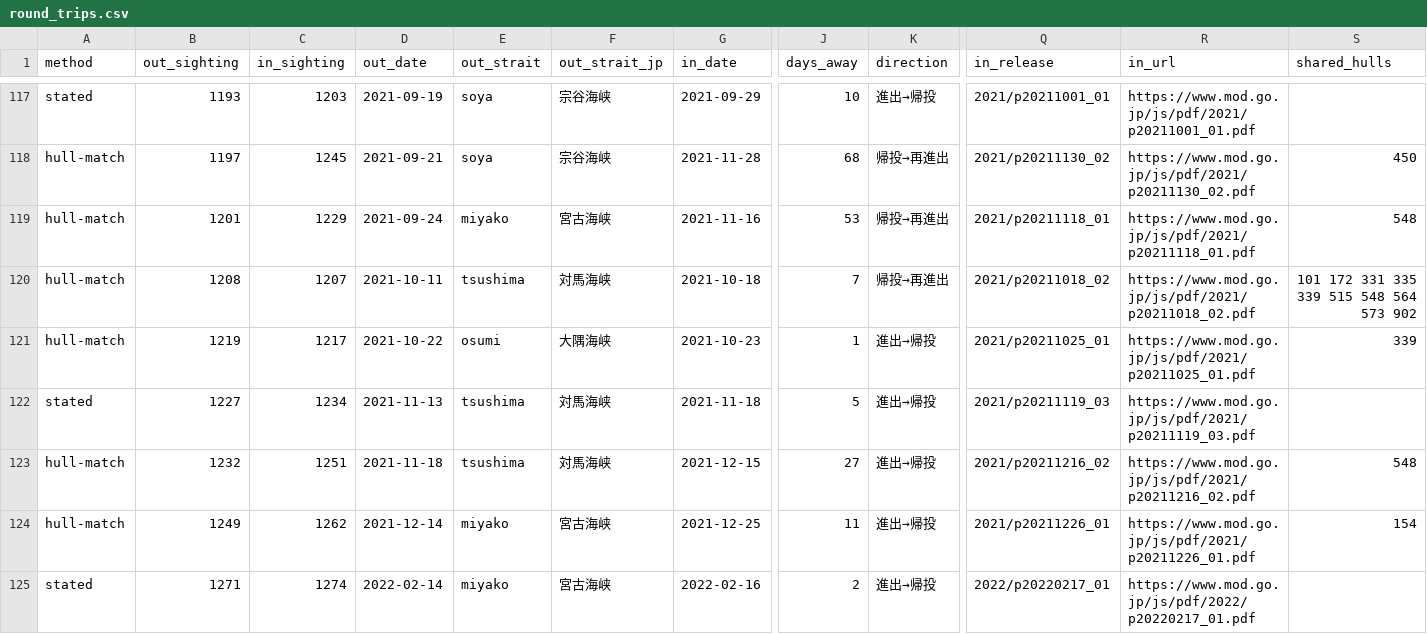
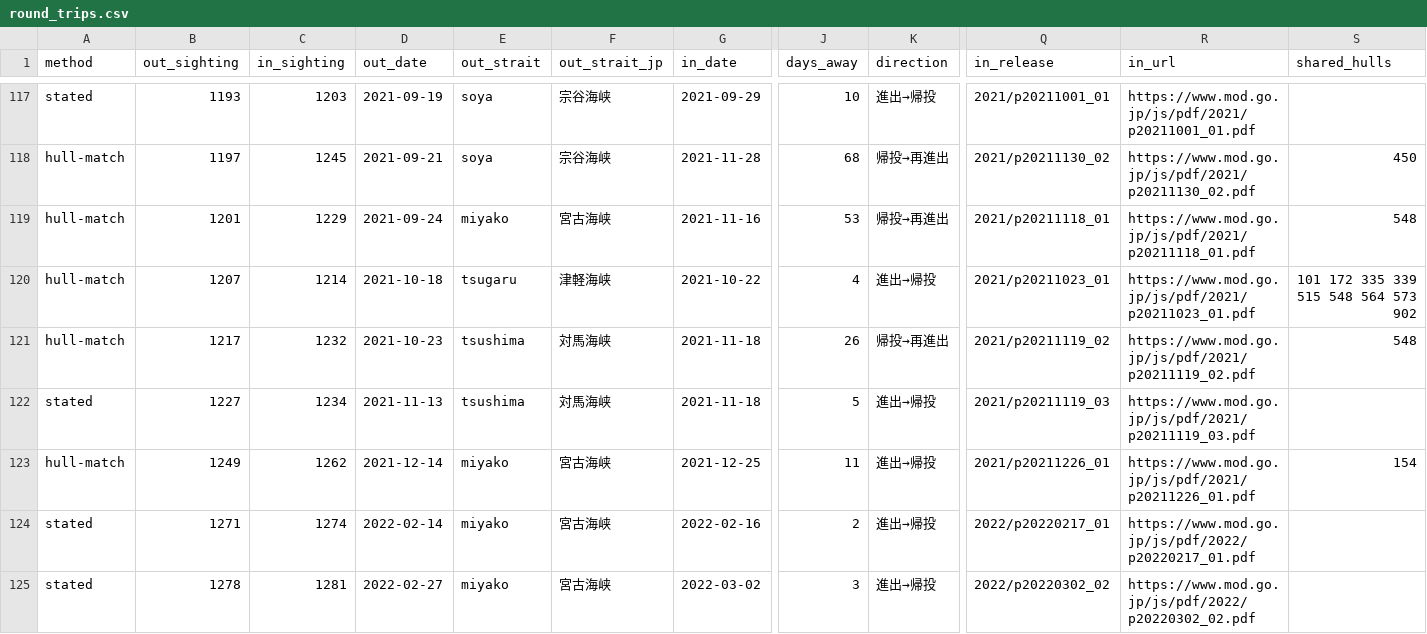
Before and after one commit to 2wrr6c7mmj-jpg/observatory-data, a CSV file: docs/data/jso/round_trips.csv, drawn as a sheet; only a part is shown, gaps mark what is left out; the shorter side is filled out with more unchanged rows; rows hold the shown columns only; the diff covers the shown part only; the diff names each change by its address in the sheet, - before the commit and + after, or states it on an @@ line.

```diff
--- a/docs/data/jso/round_trips.csv
+++ b/docs/data/jso/round_trips.csv
-B120 (out_sighting): 1208
+B120 (out_sighting): 1207
-C120 (in_sighting): 1207
+C120 (in_sighting): 1214
-D120 (out_date): 2021-10-11
+D120 (out_date): 2021-10-18
-E120 (out_strait): tsushima
+E120 (out_strait): tsugaru
-F120 (out_strait_jp): 対馬海峡
+F120 (out_strait_jp): 津軽海峡
-G120 (in_date): 2021-10-18
+G120 (in_date): 2021-10-22
-J120 (days_away): 7
+J120 (days_away): 4
-K120 (direction): 帰投→再進出
+K120 (direction): 進出→帰投
-Q120 (in_release): 2021/p20211018_02
+Q120 (in_release): 2021/p20211023_01
-R120 (in_url): https://www.mod.go.jp/js/pdf/2021/p20211018_02.pdf
+R120 (in_url): https://www.mod.go.jp/js/pdf/2021/p20211023_01.pdf
-S120 (shared_hulls): 101 172 331 335 339 515 548 564 573 902
+S120 (shared_hulls): 101 172 335 339 515 548 564 573 902
-B121 (out_sighting): 1219
+B121 (out_sighting): 1217
-C121 (in_sighting): 1217
+C121 (in_sighting): 1232
-D121 (out_date): 2021-10-22
+D121 (out_date): 2021-10-23
-E121 (out_strait): osumi
+E121 (out_strait): tsushima
-F121 (out_strait_jp): 大隅海峡
+F121 (out_strait_jp): 対馬海峡
-G121 (in_date): 2021-10-23
+G121 (in_date): 2021-11-18
-J121 (days_away): 1
+J121 (days_away): 26
-K121 (direction): 進出→帰投
+K121 (direction): 帰投→再進出
-Q121 (in_release): 2021/p20211025_01
+Q121 (in_release): 2021/p20211119_02
-R121 (in_url): https://www.mod.go.jp/js/pdf/2021/p20211025_01.pdf
+R121 (in_url): https://www.mod.go.jp/js/pdf/2021/p20211119_02.pdf
-S121 (shared_hulls): 339
+S121 (shared_hulls): 548
-row 123: hull-match | 1232 | 1251 | 2021-11-18 | tsushima | 対馬海峡 | 2021-12-15 | 27 | 進出→帰投 | 2021/p20211216_02 | https://www.mod.go.jp/js/pdf/2021/p20211216_02.pdf | 548
```
Also changed, not shown: 3 edited cells elsewhere in this file, docs/data/jso/passages.csv, 6 other files.
